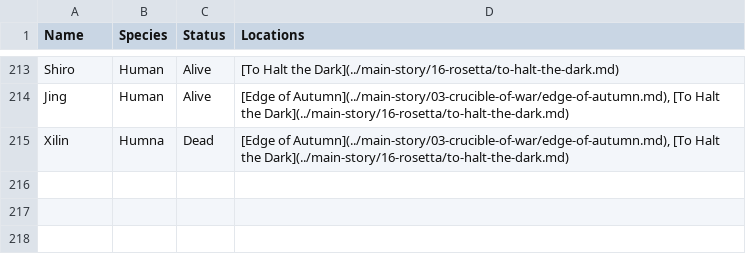
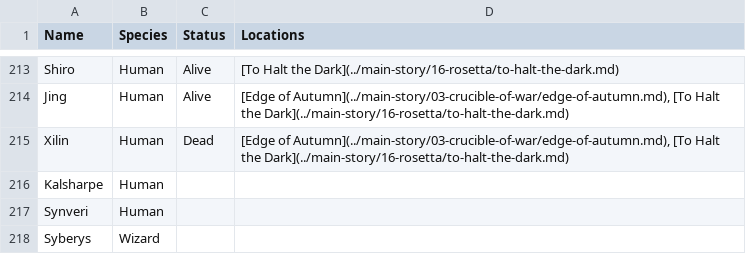
Before and after one commit to nathaneastwood/fablore, a CSV file: src/data/characters.csv, drawn as a sheet; only a part is shown, gaps mark what is left out.

```diff
--- a/src/data/characters.csv
+++ b/src/data/characters.csv
@@ -214,2 +214,5 @@ Shiro|Human|Alive|[To Halt the Dark](../main-story/16-rosetta/to-halt-the-dark.m
 Jing|Human|Alive|[Edge of Autumn](../main-story/03-crucible-of-war/edge-of-autumn.md), [To Halt the Dark](../main-story/16-rosetta/to-halt-the-dark.md)
-Xilin|Humna|Dead|[Edge of Autumn](../main-story/03-crucible-of-war/edge-of-autumn.md), [To Halt the Dark](../main-story/16-rosetta/to-halt-the-dark.md)
+Xilin|Human|Dead|[Edge of Autumn](../main-story/03-crucible-of-war/edge-of-autumn.md), [To Halt the Dark](../main-story/16-rosetta/to-halt-the-dark.md)
+Kalsharpe|Human|
+Synveri|Human|
+Syberys|Wizard|
```
Also changed, not shown: src/data/locations.csv, src/data/monsters.csv, 7 other files.
